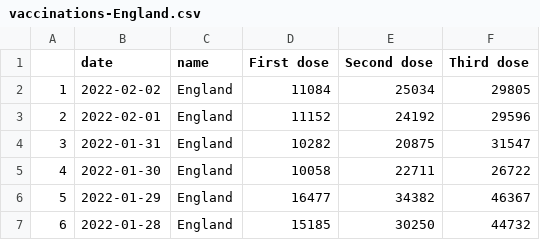
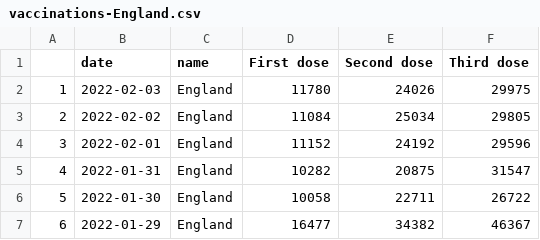
Before and after one commit to vfillis/automated-covid, a CSV file: data/vaccinations-England.csv, drawn as a sheet; only a part is shown; the shorter side is filled out with more unchanged rows; addresses are those after the commit; the diff names each change by its address in the sheet, - before the commit and + after, or states it on an @@ line.

```diff
--- a/data/vaccinations-England.csv
+++ b/data/vaccinations-England.csv
+row 2: 1 | 2022-02-03 | England | 11780 | 24026 | 29975
@@ column A renumbered from row 3 down @@
```
Also changed, not shown: data/case-rates-LAs.csv, data/cases-England.csv, 4 other files.
